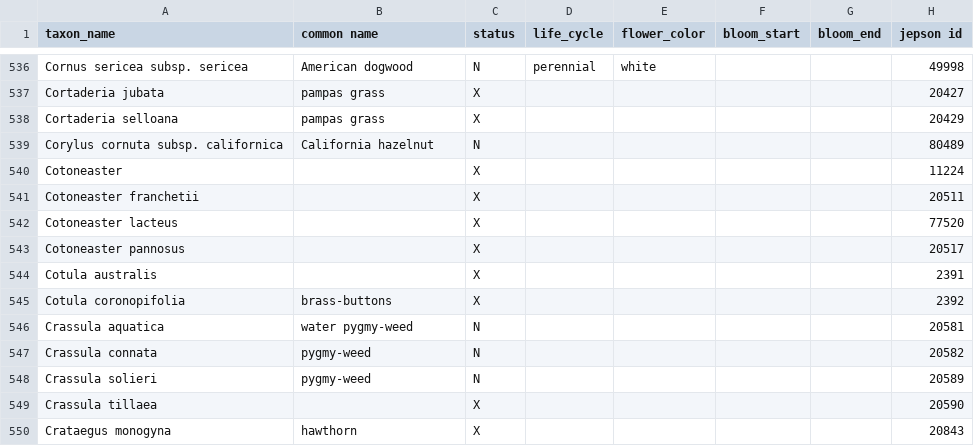
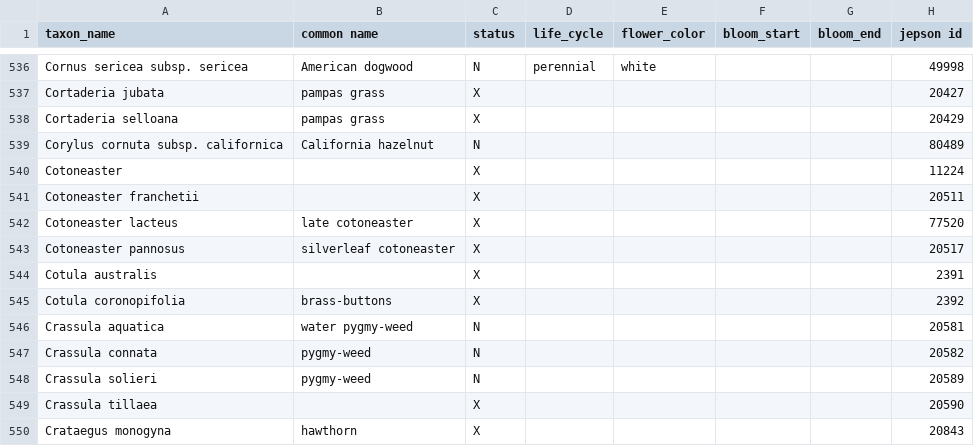
Before and after one commit to ca-plants/ca-plant-list, a CSV file: data/taxa.csv, drawn as a sheet; only a part is shown, gaps mark what is left out; the diff names each change by its address in the sheet, - before the commit and + after, or states it on an @@ line.

Commit message:
add common names

```diff
--- a/data/taxa.csv
+++ b/data/taxa.csv
-B542 (common name): (empty)
+B542 (common name): late cotoneaster
-B543 (common name): (empty)
+B543 (common name): silverleaf cotoneaster
```
